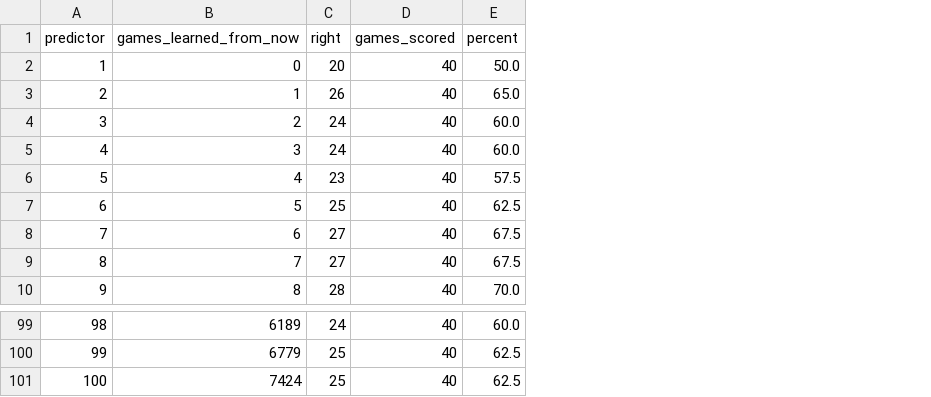
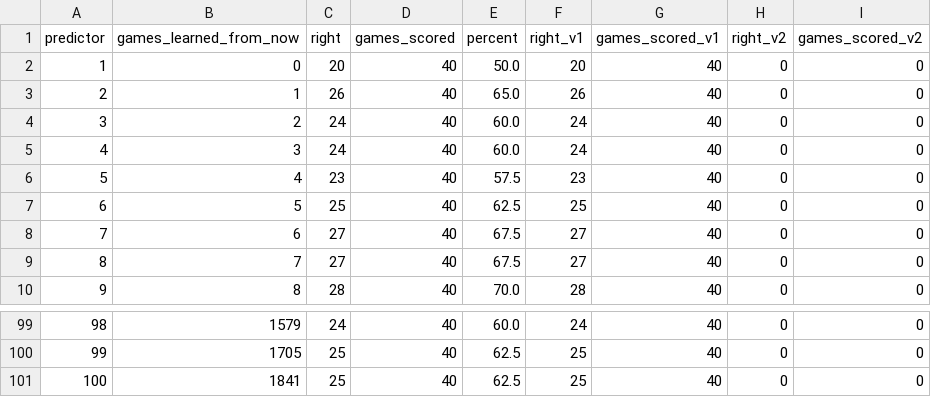
Before and after one commit to Ojas438/game, a CSV file: nfl-blind-predictors/results/season_scoreboard.csv, drawn as a sheet; only a part is shown, gaps mark what is left out; the diff covers the shown part only; the diff names each change by its address in the sheet, - before the commit and + after, or states it on an @@ line.

```diff
--- a/nfl-blind-predictors/results/season_scoreboard.csv
+++ b/nfl-blind-predictors/results/season_scoreboard.csv
+column F (right_v1), rows 2-10: 20 | 26 | 24 | 24 | 23 | 25 | 27 | 27 | 28; rows 99-101: 24 | 25 | 25
+column G (games_scored_v1), rows 2-10: all 40; rows 99-101: all 40
+column H (right_v2), rows 2-10: all 0; rows 99-101: all 0
+column I (games_scored_v2), rows 2-10: all 0; rows 99-101: all 0
-B99 (games_learned_from_now): 6189
+B99 (games_learned_from_now): 1579
-B100 (games_learned_from_now): 6779
+B100 (games_learned_from_now): 1705
-B101 (games_learned_from_now): 7424
+B101 (games_learned_from_now): 1841
```
Also changed, not shown: 54 edited cells elsewhere in this file, nfl-blind-predictors/data/games.csv, nfl-blind-predictors/results/ablation.csv, 10 other files.
